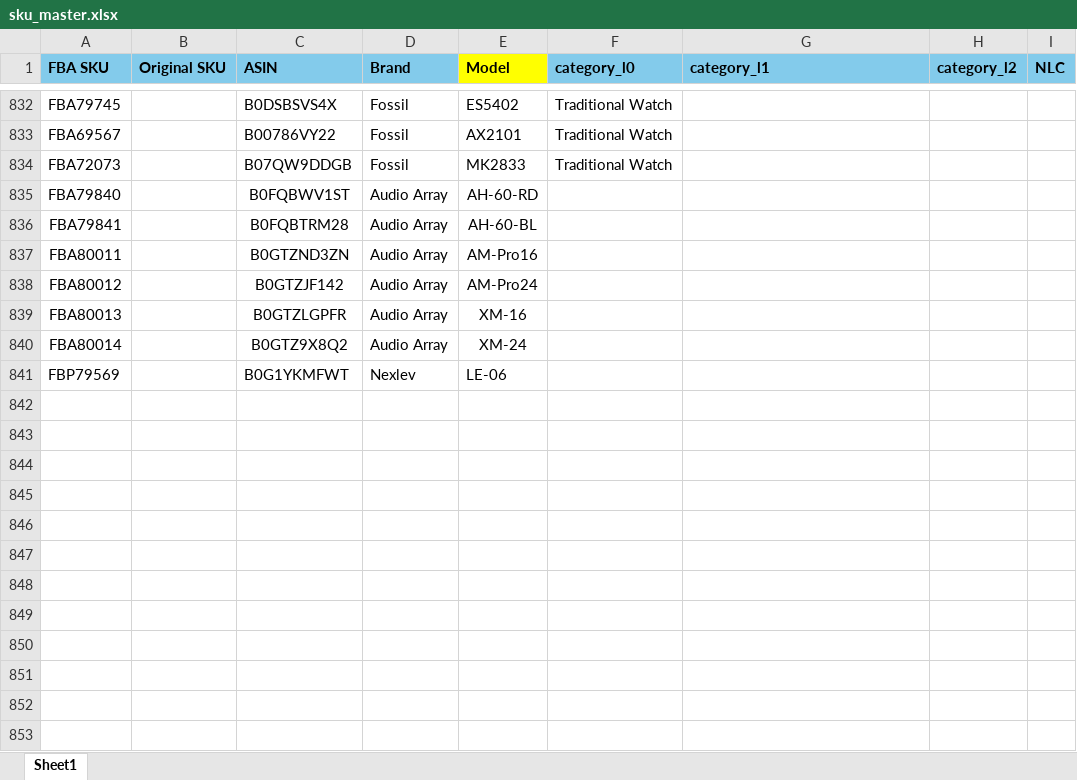
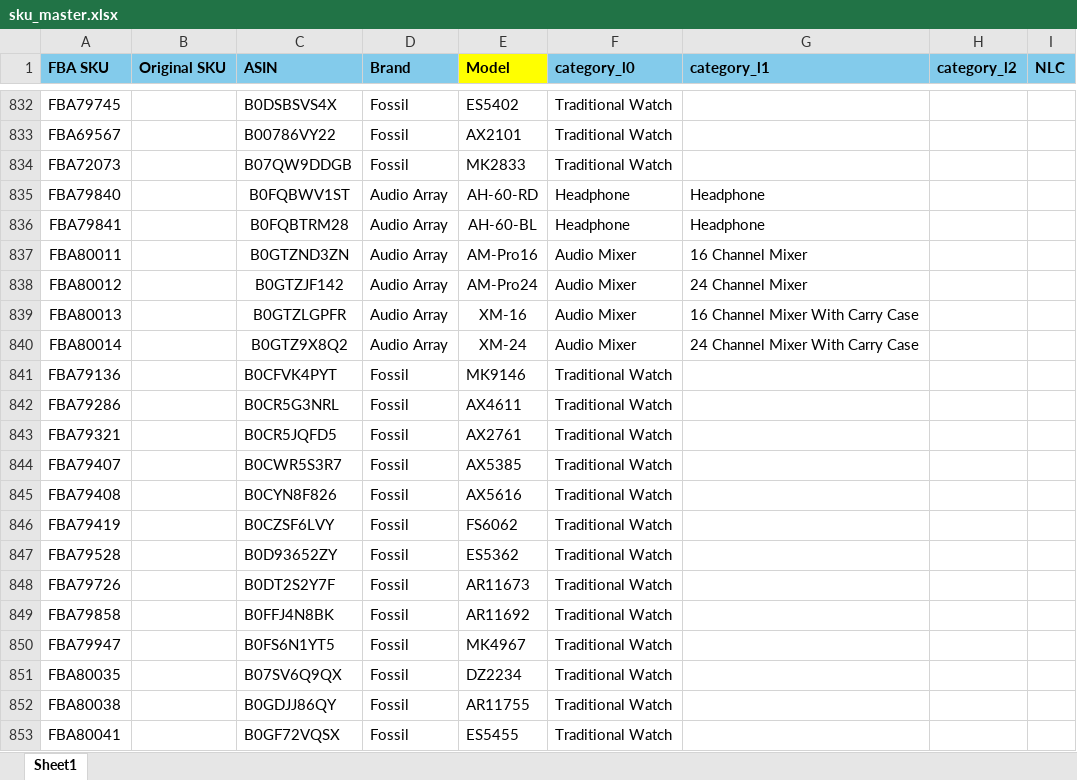
Before and after one commit to nitesh-lang/weekly-dashboard-fastapi, an Excel workbook: data/master/sku_master.xlsx, sheet Sheet1, drawn as a sheet; only a part is shown, gaps mark what is left out; values as stored, in another font and other column widths than the file's, no borders; conditional formats not drawn; removed rows and columns are numbered as before the commit, all else as after; the diff covers the shown part only; the diff names each change by its address in the sheet, - before the commit and + after, or states it on an @@ line.

```diff
--- a/data/master/sku_master.xlsx (sheet Sheet1)
+++ b/data/master/sku_master.xlsx (sheet Sheet1)
-F835:F836 (category_l0): (empty)
+F835:F836 (category_l0): Headphone
-G835:G836 (category_l1): (empty)
+G835:G836 (category_l1): Headphone
-F837:F840 (category_l0): (empty)
+F837:F840 (category_l0): Audio Mixer
-G837 (category_l1): (empty)
+G837 (category_l1): 16 Channel Mixer
-G838 (category_l1): (empty)
+G838 (category_l1): 24 Channel Mixer
-G839 (category_l1): (empty)
+G839 (category_l1): 16 Channel Mixer With Carry Case
-G840 (category_l1): (empty)
+G840 (category_l1): 24 Channel Mixer With Carry Case
-row 841: FBP79569 |  | B0G1YKMFWT | Nexlev | LE-06
+row 841: FBA79136 |  | B0CFVK4PYT | Fossil | MK9146 | Traditional Watch
+row 842: FBA79286 |  | B0CR5G3NRL | Fossil | AX4611 | Traditional Watch
+row 843: FBA79321 |  | B0CR5JQFD5 | Fossil | AX2761 | Traditional Watch
+row 844: FBA79407 |  | B0CWR5S3R7 | Fossil | AX5385 | Traditional Watch
+row 845: FBA79408 |  | B0CYN8F826 | Fossil | AX5616 | Traditional Watch
+row 846: FBA79419 |  | B0CZSF6LVY | Fossil | FS6062 | Traditional Watch
+row 847: FBA79528 |  | B0D93652ZY | Fossil | ES5362 | Traditional Watch
+row 848: FBA79726 |  | B0DT2S2Y7F | Fossil | AR11673 | Traditional Watch
+row 849: FBA79858 |  | B0FFJ4N8BK | Fossil | AR11692 | Traditional Watch
+row 850: FBA79947 |  | B0FS6N1YT5 | Fossil | MK4967 | Traditional Watch
+row 851: FBA80035 |  | B07SV6Q9QX | Fossil | DZ2234 | Traditional Watch
+row 852: FBA80038 |  | B0GDJJ86QY | Fossil | AR11755 | Traditional Watch
+row 853: FBA80041 |  | B0GF72VQSX | Fossil | ES5455 | Traditional Watch
```
Also changed, not shown: 15 added rows elsewhere in this sheet.
